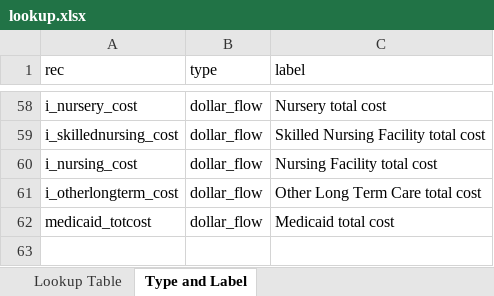
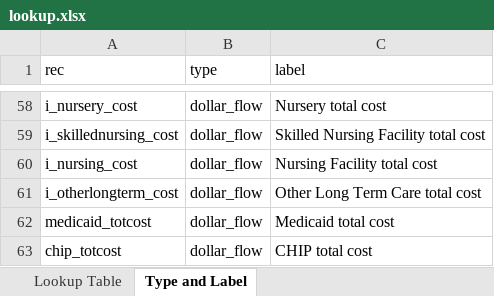
Before and after one commit to SK2006/hospital-cost-reports, an Excel workbook: lookup.xlsx, sheet Type and Label, drawn as a sheet; only a part is shown, gaps mark what is left out; values as stored, in another font and other column widths than the file's, no borders; the diff names each change by its address in the sheet, - before the commit and + after, or states it on an @@ line.

Commit message:
added costs to lookup

```diff
--- a/lookup.xlsx (sheet Type and Label)
+++ b/lookup.xlsx (sheet Type and Label)
+row 63: chip_totcost | dollar_flow | CHIP total cost
```
Also changed, not shown: sheet Lookup Table.
